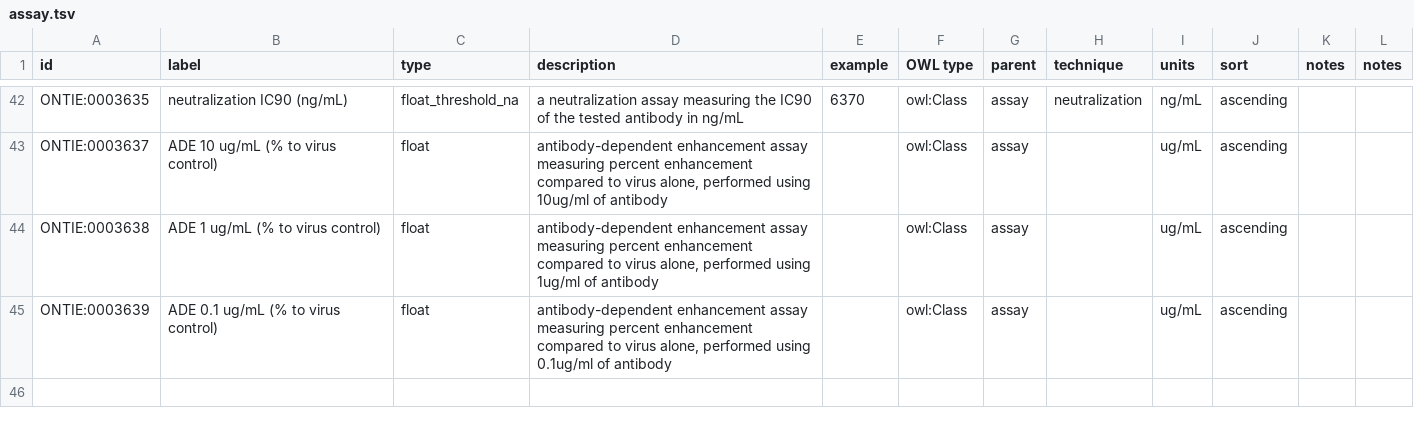
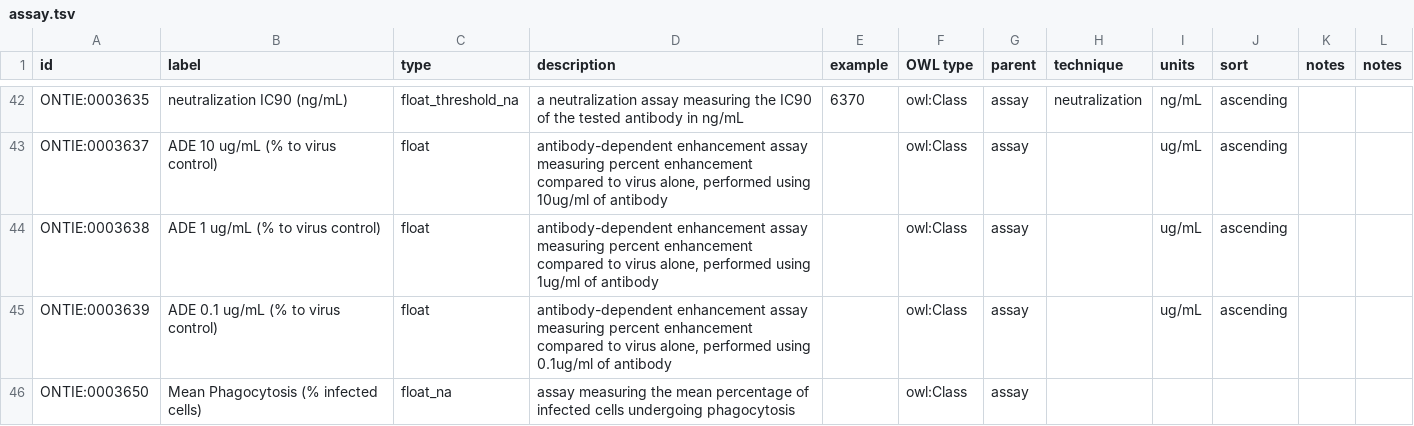
Before and after one commit to jamesaoverton/covic-db-tool-prototype, a TSV file: ontology/assay.tsv, drawn as a sheet; only a part is shown, gaps mark what is left out; the diff names each change by its address in the sheet, - before the commit and + after, or states it on an @@ line.

```diff
--- a/ontology/assay.tsv
+++ b/ontology/assay.tsv
+row 46: ONTIE:0003650 | Mean Phagocytosis (% infected cells) | float_na | assay measuring the mean percentage of infected cells undergoing phagocytosis |  | owl:Class | assay
```
Also changed, not shown: ontology/field.tsv, 2 other files.
